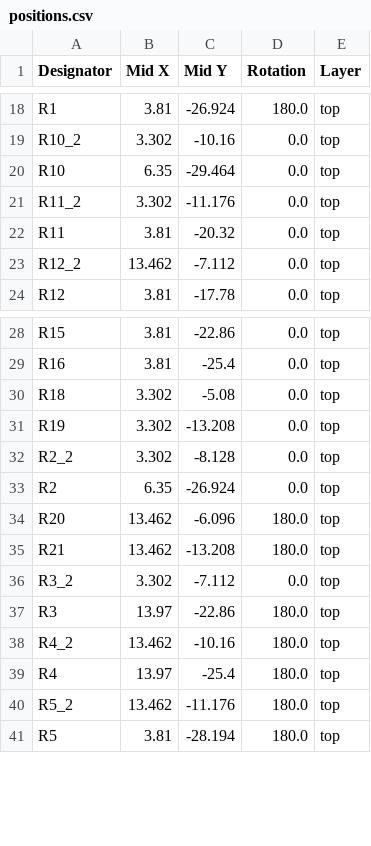
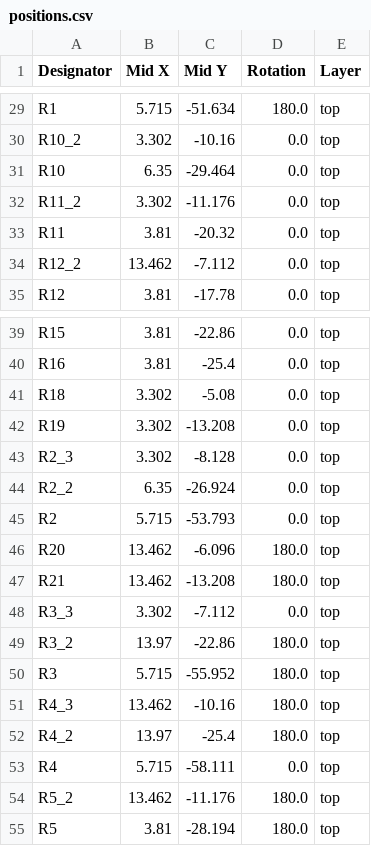
Before and after one commit to roryjamesallen/EuroPi, a CSV file: hardware/EuroPi-X/development/production/positions.csv, drawn as a sheet; only a part is shown, gaps mark what is left out; addresses are those after the commit; the diff covers the shown part only; the diff names each change by its address in the sheet, - before the commit and + after, or states it on an @@ line.

```diff
--- a/hardware/EuroPi-X/development/production/positions.csv
+++ b/hardware/EuroPi-X/development/production/positions.csv
-B29 (Mid X): 3.81
+B29 (Mid X): 5.715
-C29 (Mid Y): -26.924
+C29 (Mid Y): -51.634
+row 43: R2_3 | 3.302 | -8.128 | 0.0 | top
-B44 (Mid X): 3.302
+B44 (Mid X): 6.35
-C44 (Mid Y): -8.128
+C44 (Mid Y): -26.924
-B45 (Mid X): 6.35
+B45 (Mid X): 5.715
-C45 (Mid Y): -26.924
+C45 (Mid Y): -53.793
-A48 (Designator): R3_2
+A48 (Designator): R3_3
+row 49: R3_2 | 13.97 | -22.86 | 180.0 | top
-B50 (Mid X): 13.97
+B50 (Mid X): 5.715
-C50 (Mid Y): -22.86
+C50 (Mid Y): -55.952
+row 51: R4_3 | 13.462 | -10.16 | 180.0 | top
-B52 (Mid X): 13.462
+B52 (Mid X): 13.97
-C52 (Mid Y): -10.16
+C52 (Mid Y): -25.4
-B53 (Mid X): 13.97
+B53 (Mid X): 5.715
-C53 (Mid Y): -25.4
+C53 (Mid Y): -58.111
-D53 (Rotation): 180.0
+D53 (Rotation): 0.0
```
Also changed, not shown: 11 added rows and 13 edited cells elsewhere in this file, hardware/EuroPi-X/development/production/bom.csv, 10 other files.
